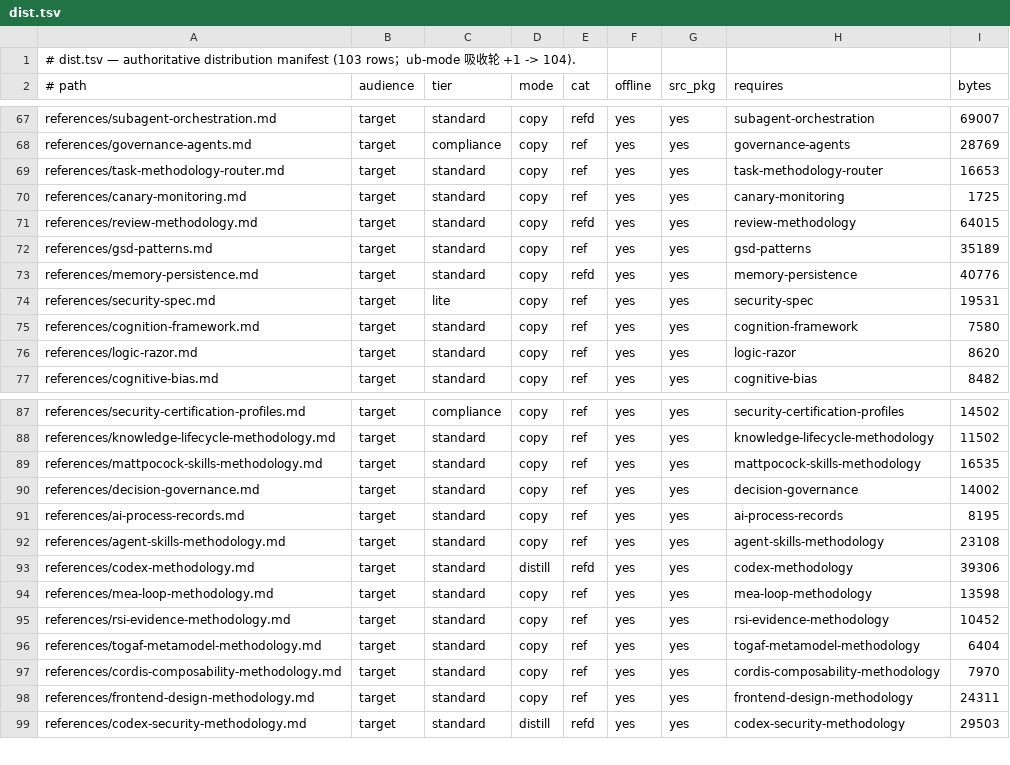
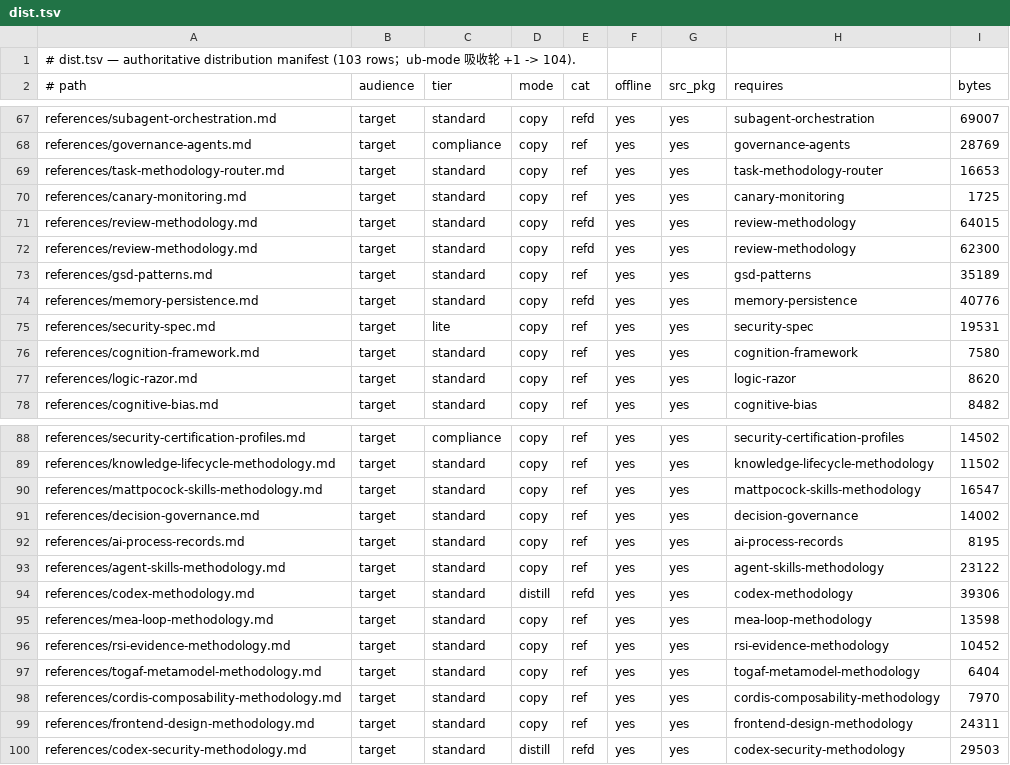
Before and after one commit to issac-new/AIStudio, a TSV file: skills/swarm-yuan/assets/registry/dist.tsv, drawn as a sheet; only a part is shown, gaps mark what is left out.

Commit message:
fix(r143): sweep 四红收口——macOS awk CJK collation 加固/预算第八次登记/gen-e2e 断言前缀化/r133 动态派生
- build-compendium.sh LC_ALL=C：darwin 27.x awk(20200816) 在 CJK locale 对多字节串 collation 判等（卷一==卷二）→重灌错卷；字节比较语义统一（CI=ubuntu 不受影响，本机实测复现+LC_ALL=C 即正确）
- FACT_SKILLMD_BYTES_BUDGET 11392→11520（第八次登记）：v2.99.3 后生成器侧随发文件增重 gen-e2e 实测 11458B 超 66B（R72/R98/R138 同款功能性增量先例）；doc-numbers 派生化（facts_eq/三用户面 present 全改 FACT 联动）+README/usage-manual/four-theories 同步
- gen-e2e GATE_ENFORCE_DENY 断言改前缀包含（出厂默认已扩 13 门禁——floor_guard/skill_docs/skill_routing 入默认捕获面）
- test-r133 comet/graphify spec 从 offline-manifest 动态派生（R124-D1 硬编码同族复发根治）
- references 洗词（假绿/假红→虚报通过/虚报失败；R143 裸轮次→日期锚）+dist 三锚+汇编双卷重灌

```diff
--- a/skills/swarm-yuan/assets/registry/dist.tsv
+++ b/skills/swarm-yuan/assets/registry/dist.tsv
@@ -71,2 +71,3 @@ references/canary-monitoring.md	target	standard	copy	ref	yes	yes	canary-monitori
 references/review-methodology.md	target	standard	copy	refd	yes	yes	review-methodology	64015
+references/review-methodology.md	target	standard	copy	refd	yes	yes	review-methodology	62300
 references/gsd-patterns.md	target	standard	copy	ref	yes	yes	gsd-patterns	35189
@@ -88,6 +89,6 @@ references/security-certification-profiles.md	target	compliance	copy	ref	yes	yes
 references/knowledge-lifecycle-methodology.md	target	standard	copy	ref	yes	yes	knowledge-lifecycle-methodology	11502
-references/mattpocock-skills-methodology.md	target	standard	copy	ref	yes	yes	mattpocock-skills-methodology	16535
+references/mattpocock-skills-methodology.md	target	standard	copy	ref	yes	yes	mattpocock-skills-methodology	16547
 references/decision-governance.md	target	standard	copy	ref	yes	yes	decision-governance	14002
 references/ai-process-records.md	target	standard	copy	ref	yes	yes	ai-process-records	8195
-references/agent-skills-methodology.md	target	standard	copy	ref	yes	yes	agent-skills-methodology	23108
+references/agent-skills-methodology.md	target	standard	copy	ref	yes	yes	agent-skills-methodology	23122
 references/codex-methodology.md	target	standard	distill	refd	yes	yes	codex-methodology	39306
```
Also changed, not shown: 13 other files.
